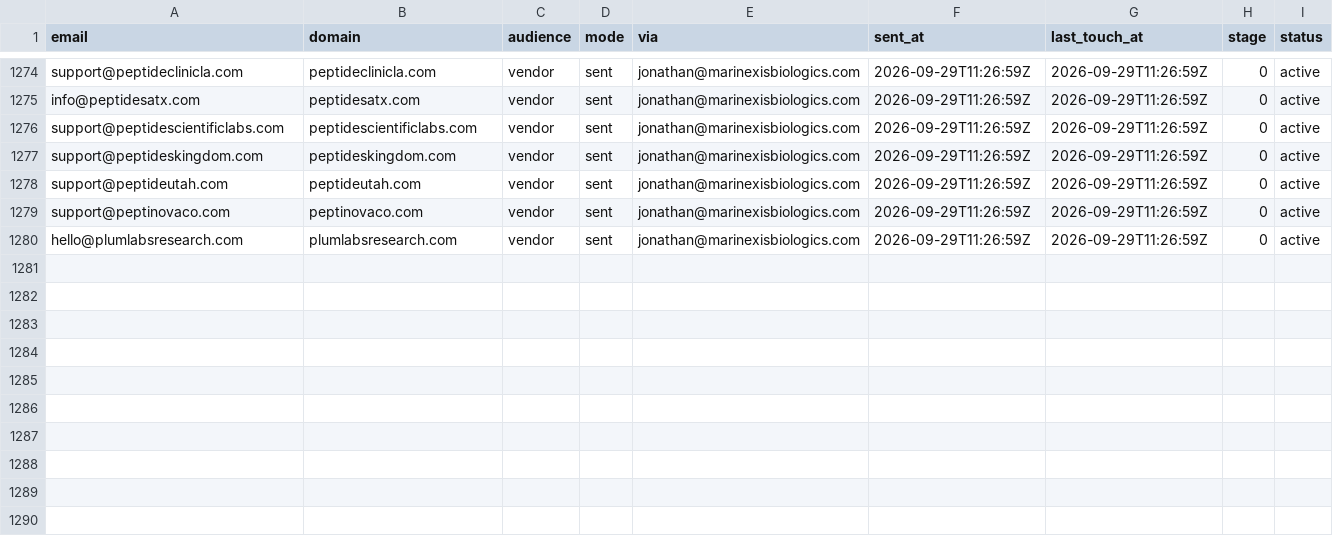
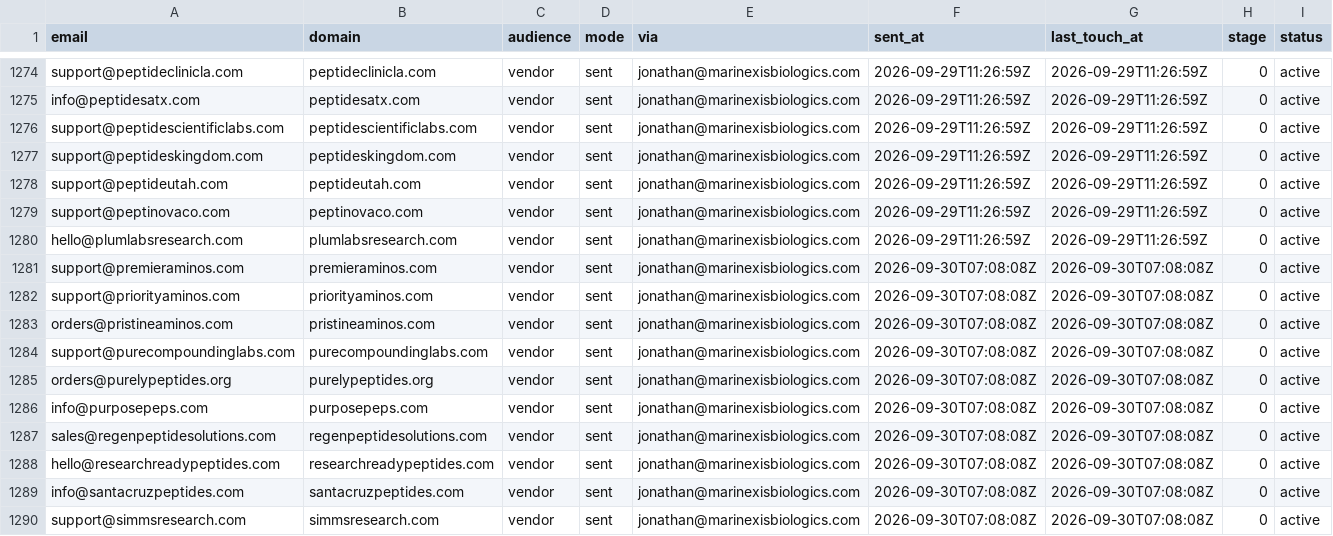
Before and after one commit to cfnoperations1-cell/g, a CSV file: outreach/sent_log.csv, drawn as a sheet; only a part is shown, gaps mark what is left out.

```diff
--- a/outreach/sent_log.csv
+++ b/outreach/sent_log.csv
@@ -1280 +1280,11 @@ support@peptinovaco.com,peptinovaco.com,vendor,sent,jonathan@marinexisbiologics.
 hello@plumlabsresearch.com,plumlabsresearch.com,vendor,sent,jonathan@marinexisbiologics.com,2026-09-29T11:26:59Z,2026-09-29T11:26:59Z,0,active
+support@premieraminos.com,premieraminos.com,vendor,sent,jonathan@marinexisbiologics.com,2026-09-30T07:08:08Z,2026-09-30T07:08:08Z,0,active
+support@priorityaminos.com,priorityaminos.com,vendor,sent,jonathan@marinexisbiologics.com,2026-09-30T07:08:08Z,2026-09-30T07:08:08Z,0,active
+orders@pristineaminos.com,pristineaminos.com,vendor,sent,jonathan@marinexisbiologics.com,2026-09-30T07:08:08Z,2026-09-30T07:08:08Z,0,active
+support@purecompoundinglabs.com,purecompoundinglabs.com,vendor,sent,jonathan@marinexisbiologics.com,2026-09-30T07:08:08Z,2026-09-30T07:08:08Z,0,active
+orders@purelypeptides.org,purelypeptides.org,vendor,sent,jonathan@marinexisbiologics.com,2026-09-30T07:08:08Z,2026-09-30T07:08:08Z,0,active
+info@purposepeps.com,purposepeps.com,vendor,sent,jonathan@marinexisbiologics.com,2026-09-30T07:08:08Z,2026-09-30T07:08:08Z,0,active
+sales@regenpeptidesolutions.com,regenpeptidesolutions.com,vendor,sent,jonathan@marinexisbiologics.com,2026-09-30T07:08:08Z,2026-09-30T07:08:08Z,0,active
+hello@researchreadypeptides.com,researchreadypeptides.com,vendor,sent,jonathan@marinexisbiologics.com,2026-09-30T07:08:08Z,2026-09-30T07:08:08Z,0,active
+info@santacruzpeptides.com,santacruzpeptides.com,vendor,sent,jonathan@marinexisbiologics.com,2026-09-30T07:08:08Z,2026-09-30T07:08:08Z,0,active
+support@simmsresearch.com,simmsresearch.com,vendor,sent,jonathan@marinexisbiologics.com,2026-09-30T07:08:08Z,2026-09-30T07:08:08Z,0,active
```
Also changed, not shown: outreach/reply_notes.csv, 3 other files.
